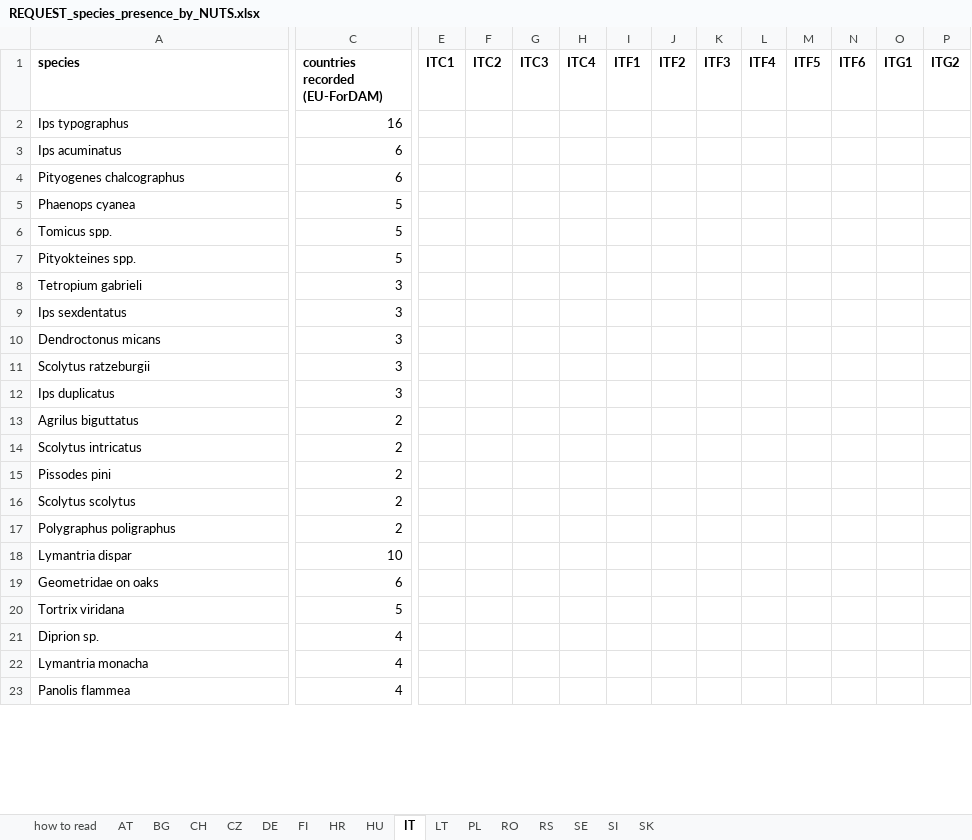
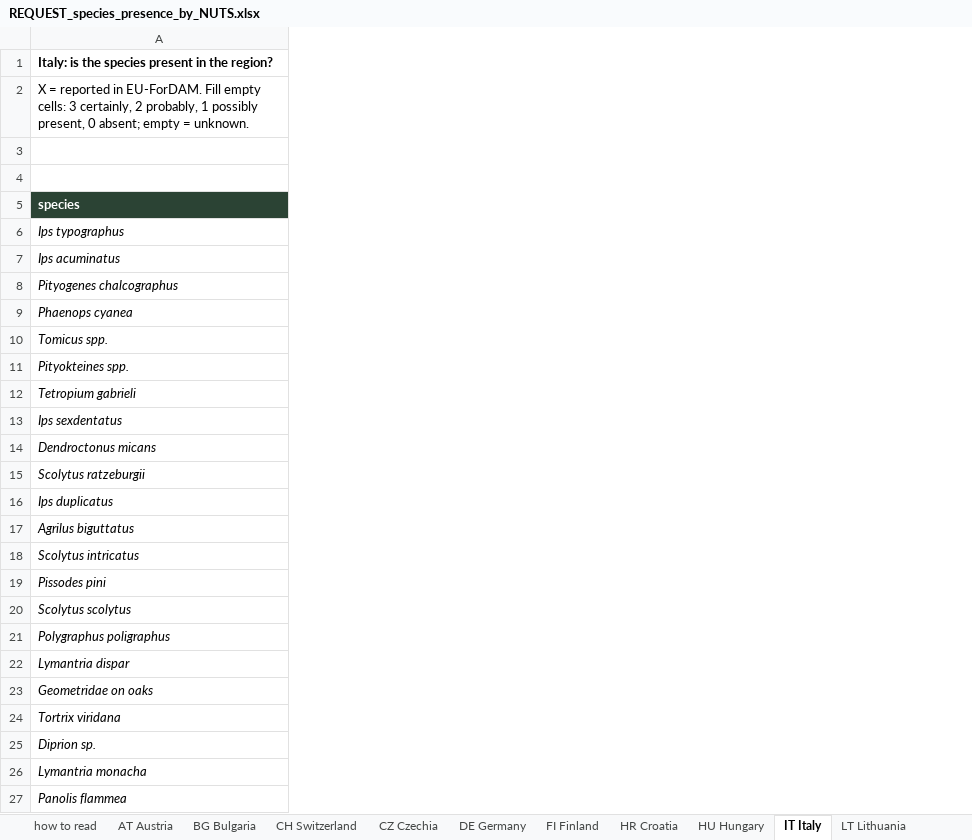
Before and after one commit to hazari2121/githubtraining, an Excel workbook: outputs/tables/REQUEST_species_presence_by_NUTS.xlsx, sheet IT Italy, drawn as a sheet; only a part is shown, gaps mark what is left out; values as stored, in another font and other column widths than the file's, no borders; removed rows and columns are numbered as before the commit, all else as after; rows hold the shown columns only; the diff covers the shown part only; the diff names each change by its address in the sheet, - before the commit and + after, or states it on an @@ line.

```diff
--- a/outputs/tables/REQUEST_species_presence_by_NUTS.xlsx (sheet IT Italy)
+++ b/outputs/tables/REQUEST_species_presence_by_NUTS.xlsx (sheet IT Italy)
-sheet tab: AT
+sheet tab: AT Austria
-sheet tab: BG
+sheet tab: BG Bulgaria
-sheet tab: CH
+sheet tab: CH Switzerland
-sheet tab: CZ
+sheet tab: CZ Czechia
-sheet tab: DE
+sheet tab: DE Germany
-sheet tab: FI
+sheet tab: FI Finland
-sheet tab: HR
+sheet tab: HR Croatia
-sheet tab: HU
+sheet tab: HU Hungary
-sheet tab: IT
+sheet tab: IT Italy
-sheet tab: LT
+sheet tab: LT Lithuania
-column C (countries recorded (EU-ForDAM)), rows 2-23: 16 | 6 | 6 | 5 | 5 | 5 | 3 | 3 | 3 | 3 | 3 | 2 | 2 | 2 | 2 | 2 | 10 | 6 | 5 | 4 | 4 | 4
-column E (ITC1), empty
-column F (ITC2), empty
-column G (ITC3), empty
-column H (ITC4), empty
-column I (ITF1), empty
-column J (ITF2), empty
-column K (ITF3), empty
-column L (ITF4), empty
-column M (ITF5), empty
-column N (ITF6), empty
-column O (ITG1), empty
-column P (ITG2), empty
+row 1: Italy: is the species present in the region?
@@ row 32 moved to row 2: X = reported in EU-ForDAM. Fill empty ce… @@
+row 3: (empty)
+row 4: (empty)
@@ A5 fill: none → #2B4334, text colour: black → #FFFFFF @@
-A6:A27 italic: off
+A6:A27 italic: on
```
Also changed, not shown: 1 removed row, 9 removed columns, 2 edited cells and cell formats elsewhere in this sheet, sheet FI Finland, sheet HR Croatia, sheet SK Slovakia, sheet RS Serbia, sheet PL Poland, sheet DE Germany, 10 more sheets, other sheet tabs, outputs/tables/REQUEST_data_inventory.xlsx, 1 other file.
